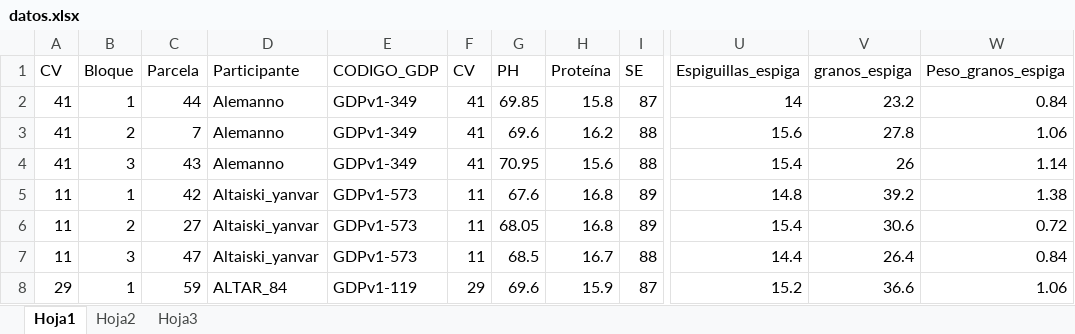
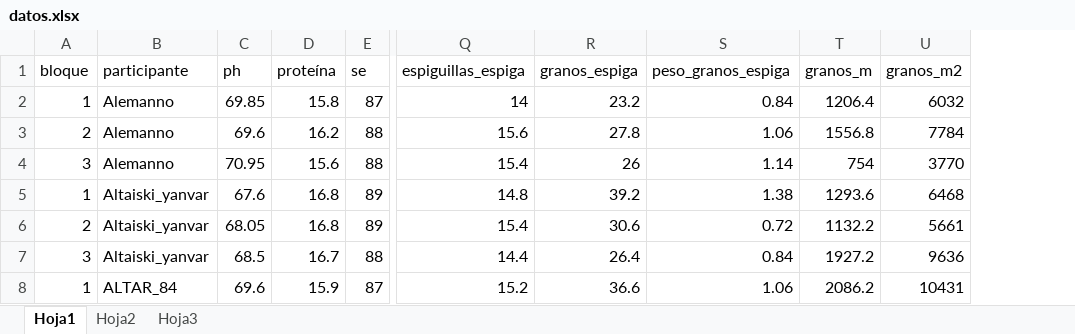
Before and after one commit to juanrivera1991/tesis_juan, an Excel workbook: data/datos.xlsx, sheet Hoja1, drawn as a sheet; only a part is shown, gaps mark what is left out; values as stored, in another font and other column widths than the file's, no borders; removed rows and columns are numbered as before the commit, all else as after; rows hold the shown columns only; the diff names each change by its address in the sheet, - before the commit and + after, or states it on an @@ line.

```diff
--- a/data/datos.xlsx (sheet Hoja1)
+++ b/data/datos.xlsx (sheet Hoja1)
-column A, rows 2-8: 41 | 41 | 41 | 11 | 11 | 11 | 29
-column C, rows 2-8: 44 | 7 | 43 | 42 | 27 | 47 | 59
-column E, rows 2-8: GDPv1-349 | GDPv1-349 | GDPv1-349 | GDPv1-573 | GDPv1-573 | GDPv1-573 | GDPv1-119
-column F, rows 2-8: 41 | 41 | 41 | 11 | 11 | 11 | 29
+column T, rows 2-8: 1206.4 | 1556.8 | 754 | 1293.6 | 1132.2 | 1927.2 | 2086.2
+column U, rows 2-8: 6032 | 7784 | 3770 | 6468 | 5661 | 9636 | 10431
-row 1: CV | Bloque | Parcela | Participante | CODIGO_GDP | CV | PH | Proteína | SE | Espiguillas_espiga | granos_espiga | Peso_granos_espiga
+row 1: bloque | participante | ph | proteína | se | espiguillas_espiga | granos_espiga | peso_granos_espiga | granos_m | granos_m2
```
Also changed, not shown: 53 other files.
